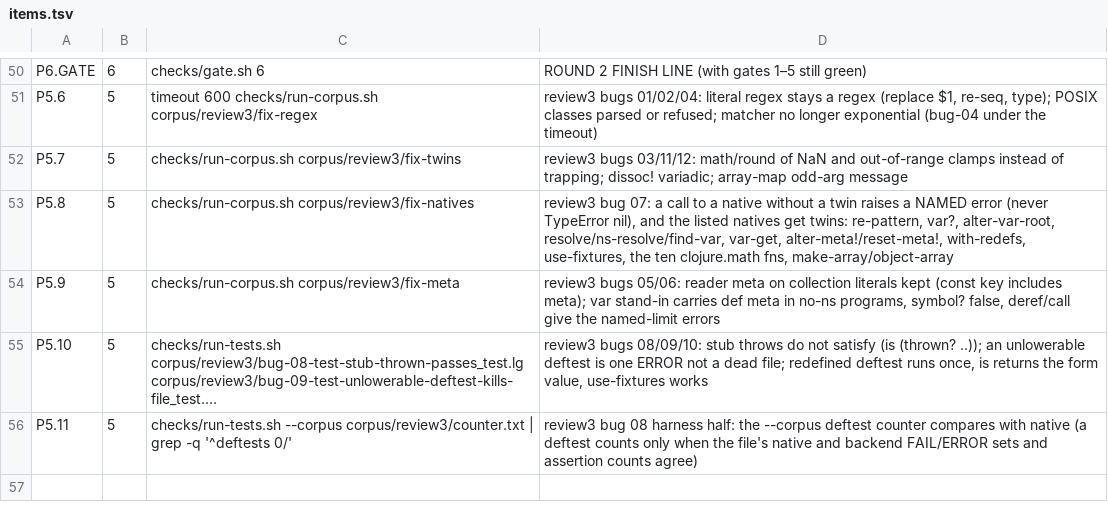
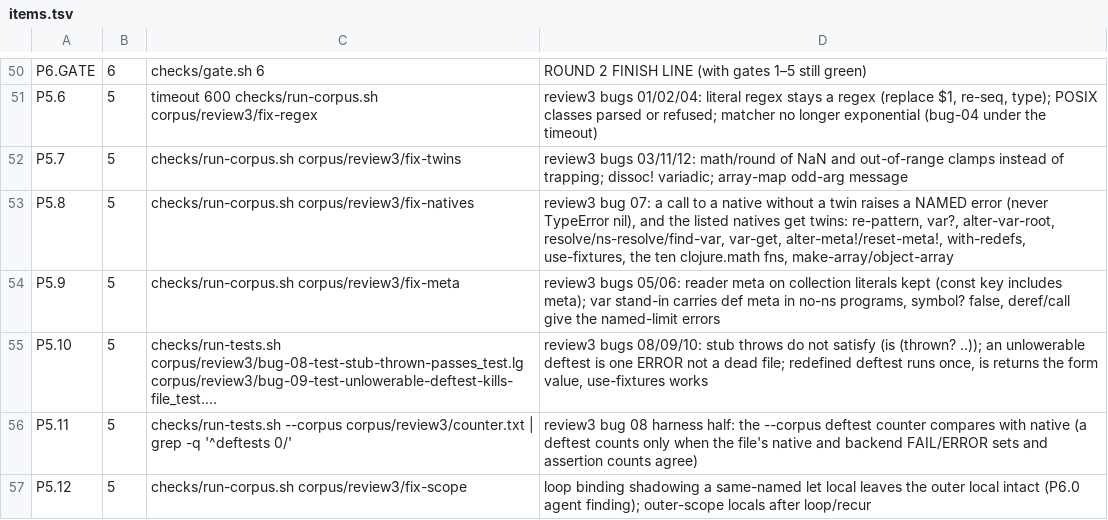
Before and after one commit to mparrett/let-go-wasmgc, a TSV file: checks/items.tsv, drawn as a sheet; only a part is shown, gaps mark what is left out; long unchanged cells end in …; the diff names each change by its address in the sheet, - before the commit and + after, or states it on an @@ line.

```diff
--- a/checks/items.tsv
+++ b/checks/items.tsv
+row 57: P5.12 | 5 | checks/run-corpus.sh corpus/review3/fix-scope | loop binding shadowing a same-named let local leaves the outer local intact (P6.0 agent finding); outer-scope locals after loop/recur
```
Also changed, not shown: corpus/core-tests-results.tsv, 30 other files.
